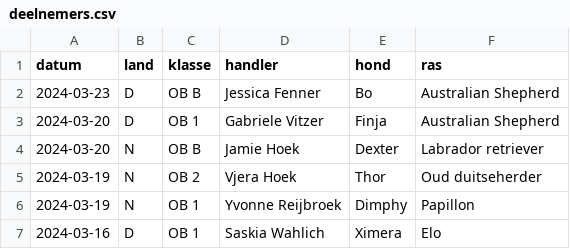
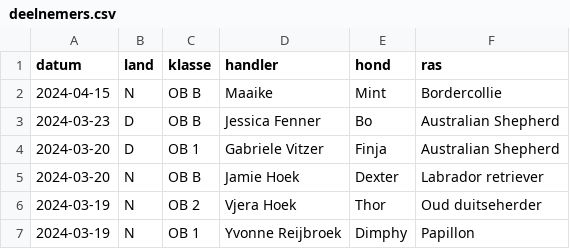
Before and after one commit to obedience-interland/obedience-interland.github.io, a CSV file: _data/deelnemers.csv, drawn as a sheet; only a part is shown; the shorter side is filled out with more unchanged rows.

Commit message:
Update deelnemers

```diff
--- a/_data/deelnemers.csv
+++ b/_data/deelnemers.csv
@@ -1,2 +1,3 @@
 datum,land,klasse,handler,hond,ras
+2024-04-15,N,OB B,Maaike,Mint,Bordercollie
 2024-03-23,D,OB B,Jessica Fenner,Bo,Australian Shepherd
```
